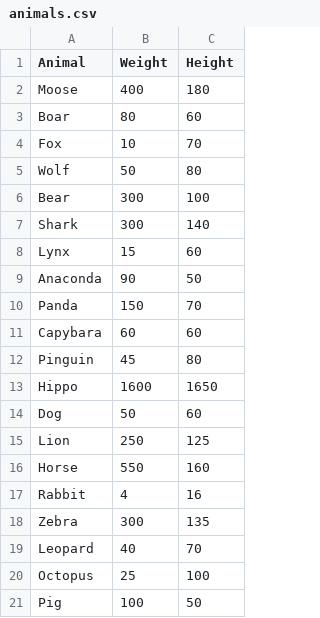
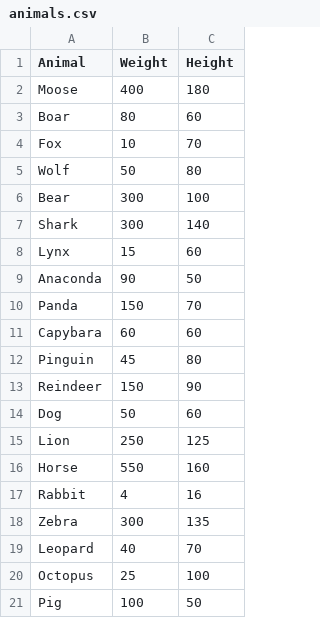
Before and after one commit to 5rosto4elovek/2024_data, a CSV file: animals.csv, drawn as a sheet; removed rows and columns are numbered as before the commit, all else as after; the diff names each change by its address in the sheet, - before the commit and + after, or states it on an @@ line.

Commit message:
Update animals.csv
Weight in kg, Height in cm

```diff
--- a/animals.csv
+++ b/animals.csv
-row 13: Hippo | 1600 | 1650
+row 13: Reindeer | 150 | 90
```
